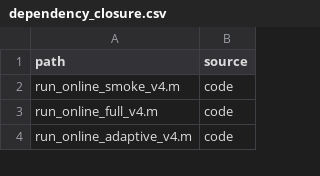
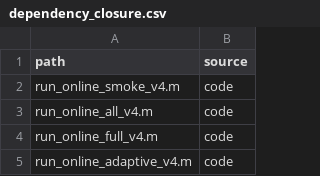
Before and after one commit to Ericjiang2/afwdm_matlab_online, a CSV file: manifest/dependency_closure.csv, drawn as a sheet; only a part is shown; the diff names each change by its address in the sheet, - before the commit and + after, or states it on an @@ line.

```diff
--- a/manifest/dependency_closure.csv
+++ b/manifest/dependency_closure.csv
+row 3: run_online_all_v4.m | code
```
Also changed, not shown: manifest/files_sha256.csv, 4 other files.
